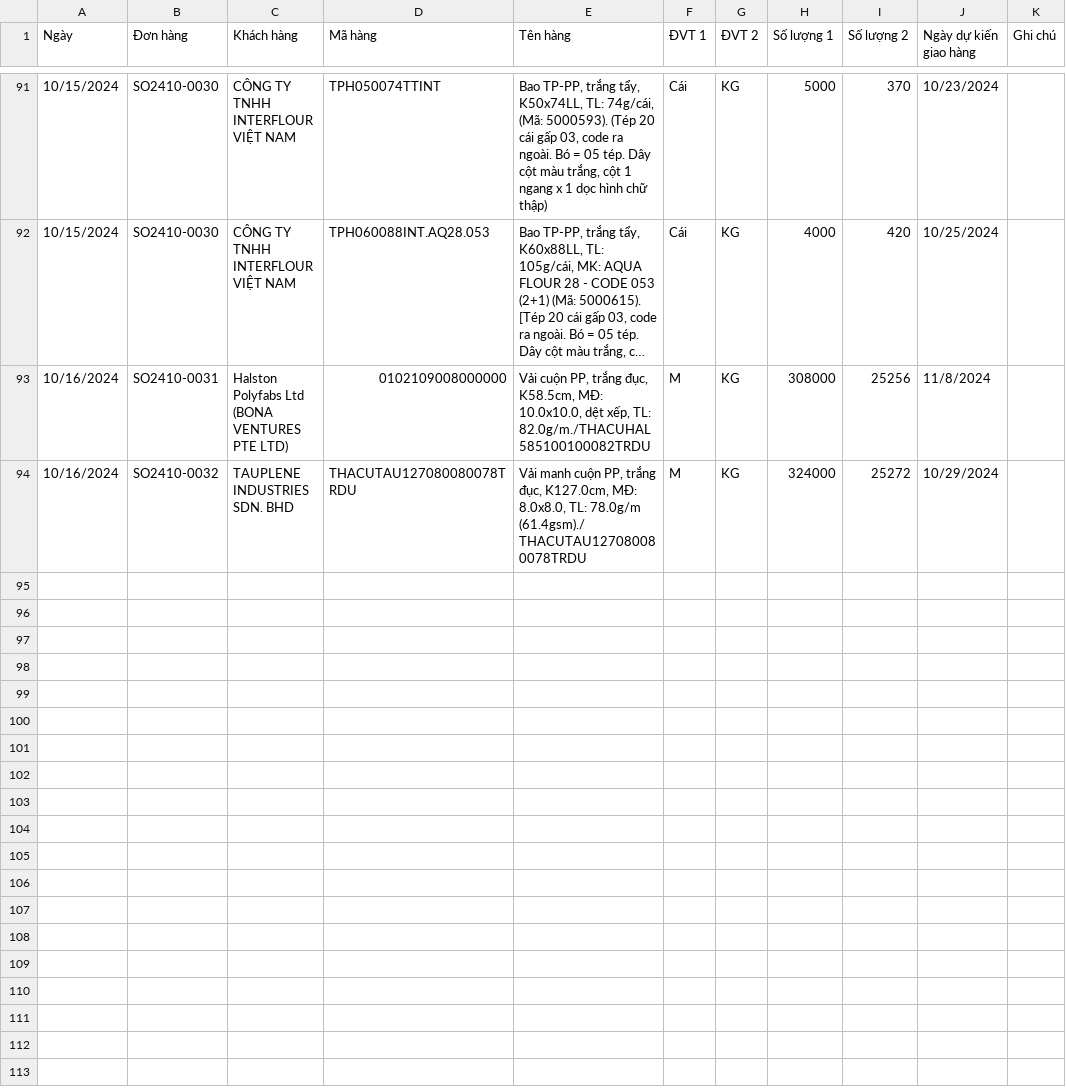
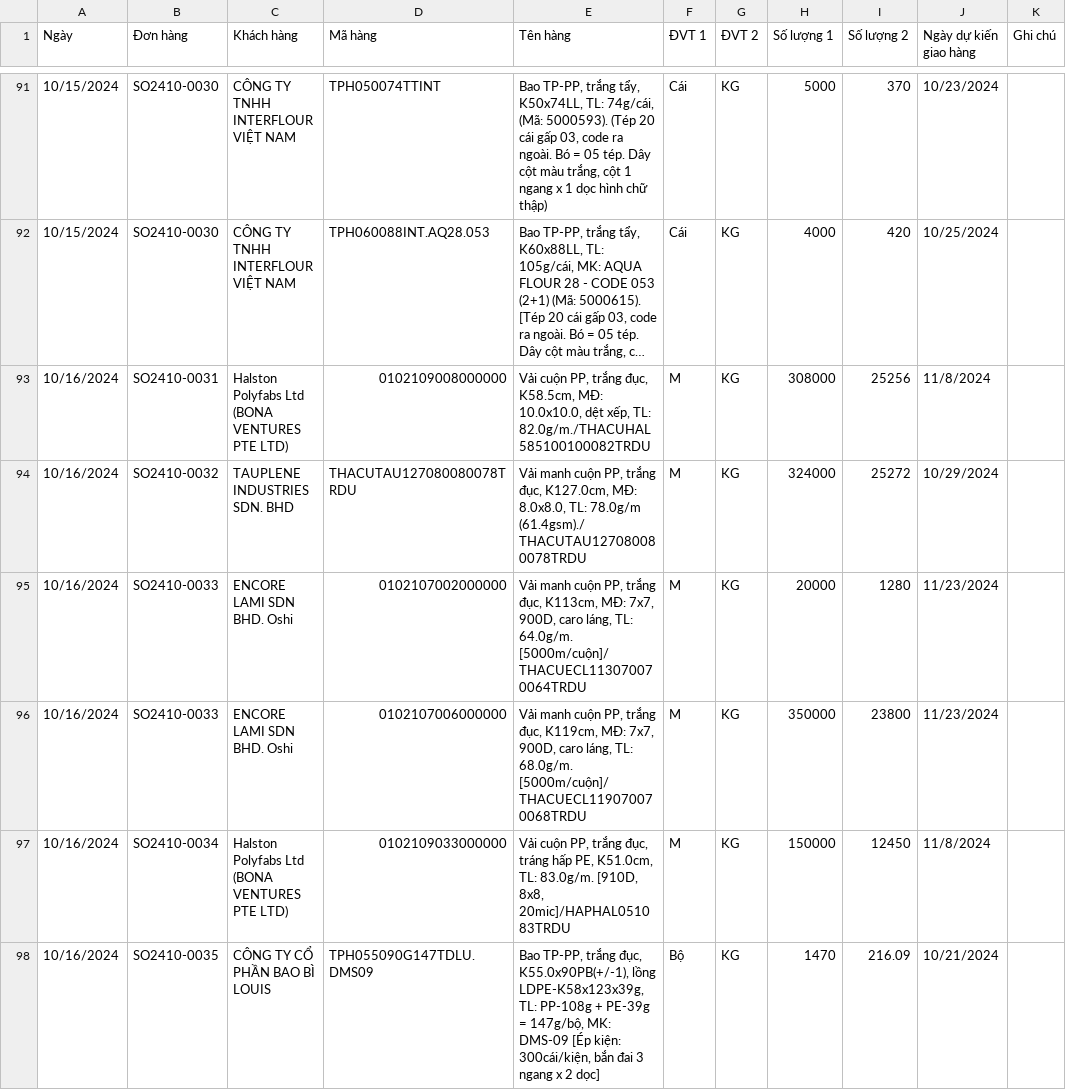
Before and after one commit to DTrung93/TIGERQ93-_DATA_TA, a CSV file: CSV_2024_Q4/Báo cáo chi tiết đơn hàng.csv, drawn as a sheet; only a part is shown, gaps mark what is left out; long unchanged cells end in …; the diff covers the shown part only; the diff names each change by its address in the sheet, - before the commit and + after, or states it on an @@ line.

```diff
--- a/CSV_2024_Q4/Báo cáo chi tiết đơn hàng.csv
+++ b/CSV_2024_Q4/Báo cáo chi tiết đơn hàng.csv
+row 95: 10/16/2024 | SO2410-0033 | ENCORE LAMI SDN BHD. Oshi | 0102107002000000 | Vải manh cuộn PP, trắng đục, K113cm, MĐ: 7x7, 900D, caro láng, TL: 64.0g/m. [5000m/cuộn]/THACUECL113070070064TRDU | M | KG | 20000 | 1280 | 11/23/2024
+row 96: 10/16/2024 | SO2410-0033 | ENCORE LAMI SDN BHD. Oshi | 0102107006000000 | Vải manh cuộn PP, trắng đục, K119cm, MĐ: 7x7, 900D, caro láng, TL: 68.0g/m. [5000m/cuộn]/THACUECL119070070068TRDU | M | KG | 350000 | 23800 | 11/23/2024
+row 97: 10/16/2024 | SO2410-0034 | Halston Polyfabs Ltd (BONA VENTURES PTE LTD) | 0102109033000000 | Vải cuộn PP, trắng đục, tráng hấp PE, K51.0cm, TL: 83.0g/m. [910D, 8x8, 20mic]/HAPHAL051083TRDU | M | KG | 150000 | 12450 | 11/8/2024
+row 98: 10/16/2024 | SO2410-0035 | CÔNG TY CỔ PHẦN BAO BÌ LOUIS | TPH055090G147TDLU.DMS09 | Bao TP-PP, trắng đục, K55.0x90PB(+/-1), lồng LDPE-K58x123x39g, TL: PP-108g + PE-39g = 147g/bộ, MK: DMS-09 [Ép kiện: 300cái/kiện, bắn đai 3 ngang x 2 dọc] | Bộ | KG | 1470 | 216.09 | 10/21/2024
```
Also changed, not shown: 4 added rows and 4 edited cells elsewhere in this file, CSV_2024_Q4/Báo cáo yêu cầu mua hàng.csv, CSV_2024_Q4/Theo dõi tiến độ sản xuất (Sợi).csv, 10 other files.
